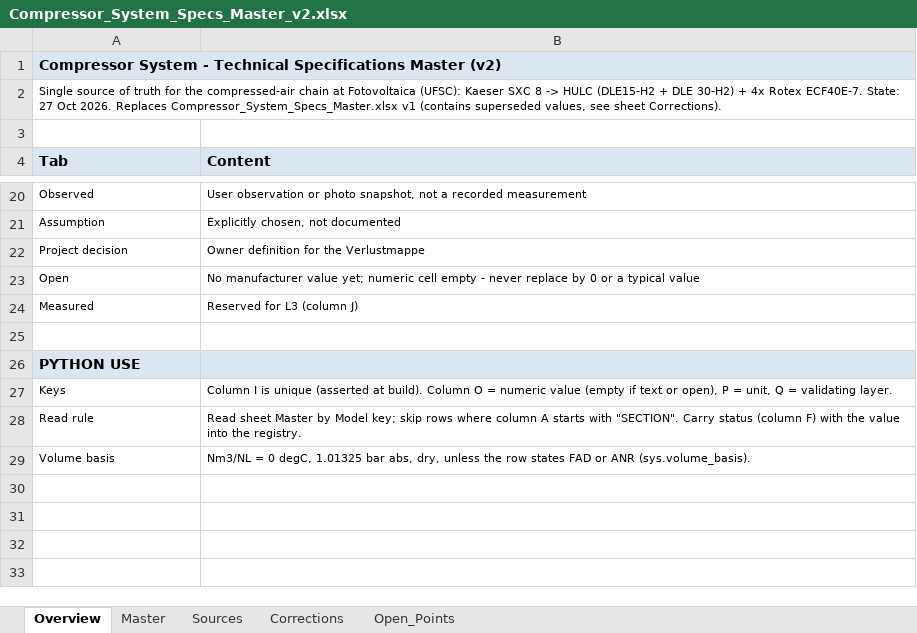
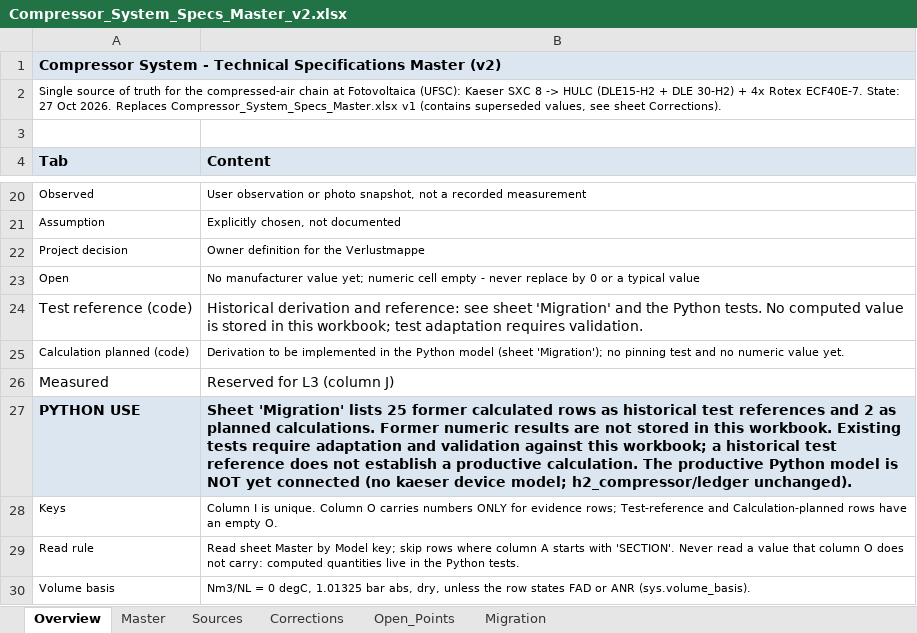
Before and after one commit to liorjaffe/Verlustmappe, an Excel workbook: plant/sources/Compressor_System_Specs_Master_v2.xlsx, sheet Overview, drawn as a sheet; only a part is shown, gaps mark what is left out; values as stored, in another font and other column widths than the file's, no borders; removed rows and columns are numbered as before the commit, all else as after; the diff names each change by its address in the sheet, - before the commit and + after, or states it on an @@ line.

```diff
--- a/plant/sources/Compressor_System_Specs_Master_v2.xlsx (sheet Overview)
+++ b/plant/sources/Compressor_System_Specs_Master_v2.xlsx (sheet Overview)
+sheet tab: Migration
+row 24: Test reference (code) | Historical derivation and reference: see sheet 'Migration' and the Python tests. No computed value is stored in this workbook; test adaptation requires validation.
+row 25: Calculation planned (code) | Derivation to be implemented in the Python model (sheet 'Migration'); no pinning test and no numeric value yet.
@@ A26:B26 text size: larger @@
-row 25: (empty)
-B27 (Content): (empty)
+B27 (Content): Sheet 'Migration' lists 25 former calculated rows as historical test references and 2 as planned calculations. Former numeric results are not stored in this workbook. Existing tests require adaptation and validation against this workbook; a historical test reference does not establish a productive calculation. The productive Python model is NOT yet connected (no kaeser device model; h2_compressor/ledger unchanged).
-B28 (Content): …I is unique (asserted at build). Column O = numeric value (empty if text or open), P = unit, Q = validating layer.
+B28 (Content): …I is unique. Column O carries numbers ONLY for evidence rows; Test-reference and Calculation-planned rows have an empty O.
-B29 (Content): …starts with "SECTION". Carry status (column F) with the value into the registry.
+B29 (Content): …starts with 'SECTION'. Never read a value that column O does not carry: computed quantities live in the Python tests.
```
Also changed, not shown: sheet Master, sheet Open_Points, sheet Corrections.
